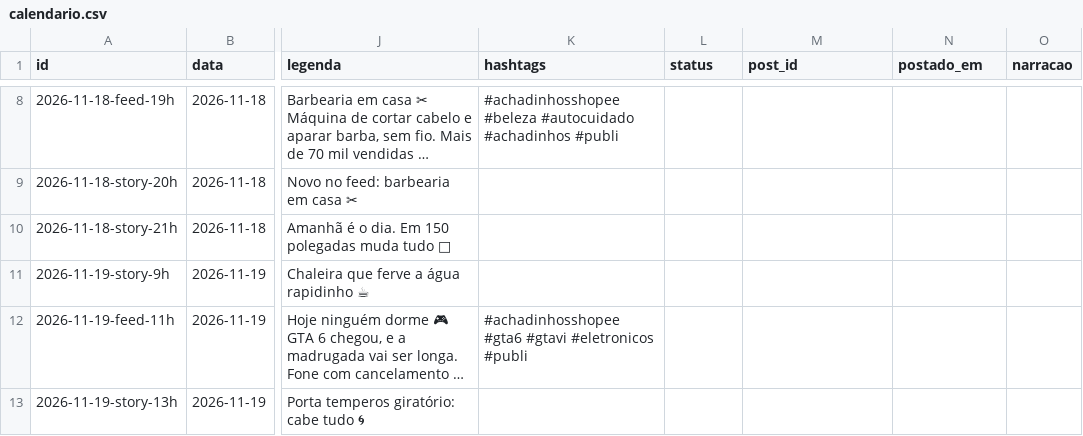
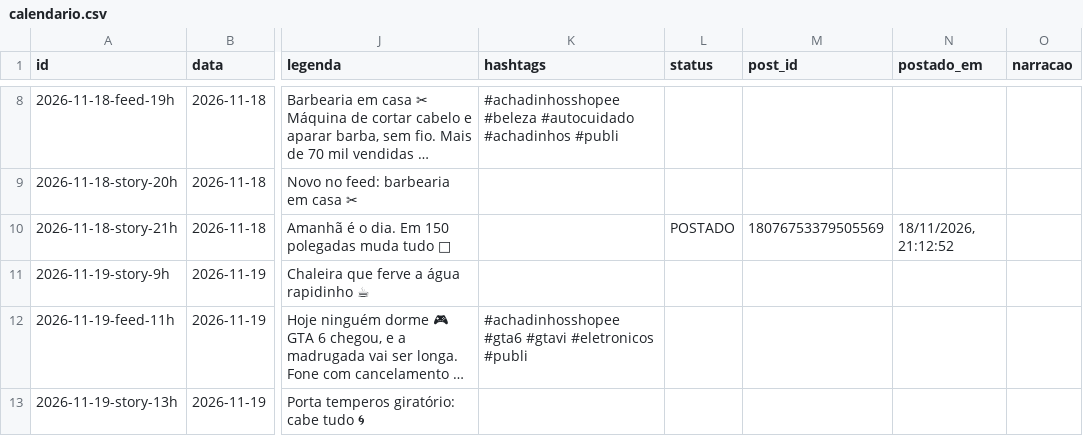
Before and after one commit to ArthurBSC/vitrine-certa, a CSV file: automacao/n8n/calendario.csv, drawn as a sheet; only a part is shown, gaps mark what is left out; long unchanged cells end in …; the diff names each change by its address in the sheet, - before the commit and + after, or states it on an @@ line.

```diff
--- a/automacao/n8n/calendario.csv
+++ b/automacao/n8n/calendario.csv
-L10 (status): (empty)
+L10 (status): POSTADO
-M10 (post_id): (empty)
+M10 (post_id): 18076753379505569
-N10 (postado_em): (empty)
+N10 (postado_em): 18/11/2026, 21:12:52
```
